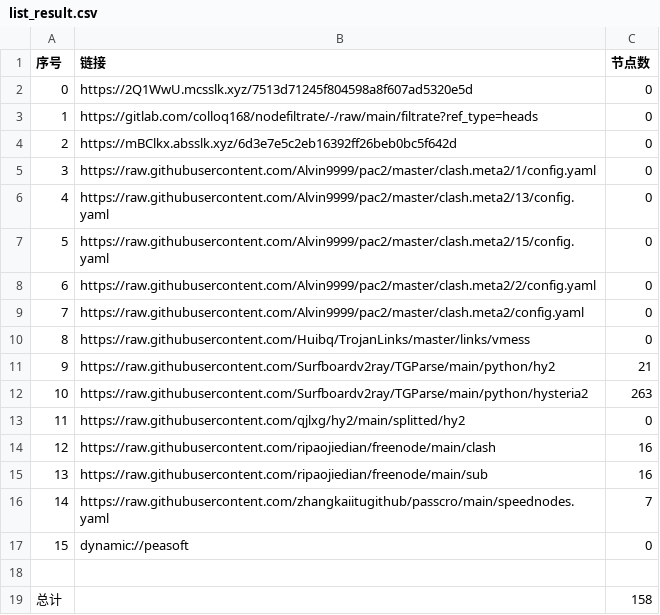
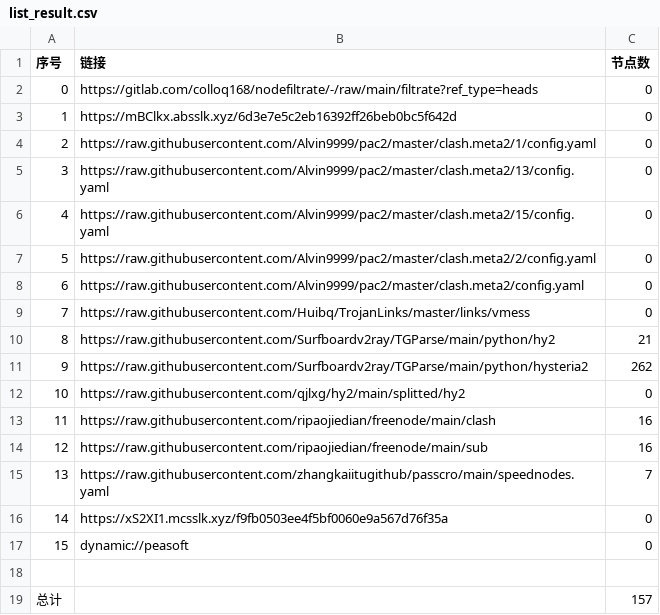
Before and after one commit to rf916711-del/AutoMergePublicNodes, a CSV file: list_result.csv, drawn as a sheet; removed rows and columns are numbered as before the commit, all else as after; the diff names each change by its address in the sheet, - before the commit and + after, or states it on an @@ line.

```diff
--- a/list_result.csv
+++ b/list_result.csv
-row 2: 0 | https://2Q1WwU.mcsslk.xyz/7513d71245f804598a8f607ad5320e5d | 0
@@ column A (序号) renumbered between rows 2 and 15 @@
-C11 (节点数): 263
+C11 (节点数): 262
+row 16: 14 | https://xS2XI1.mcsslk.xyz/f9fb0503ee4f5bf0060e9a567d76f35a | 0
-C19 (节点数): 158
+C19 (节点数): 157
```
Also changed, not shown: 18 other files.
